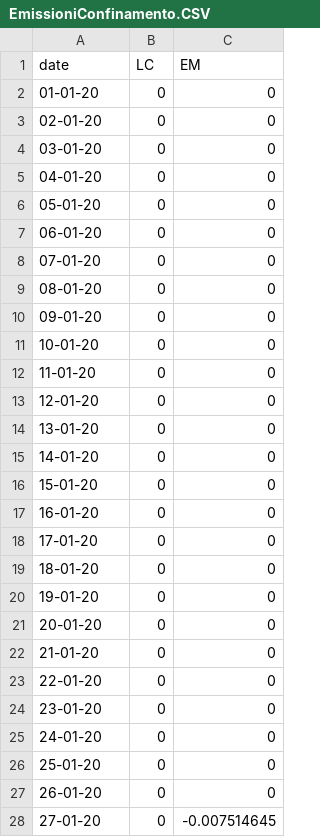
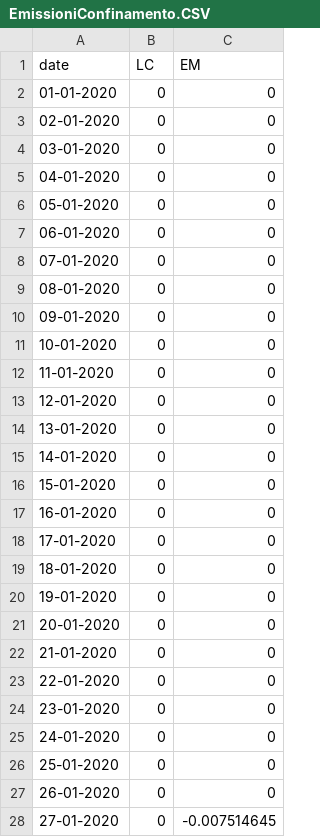
Before and after one commit to irenesass/dj, a CSV file: EmissioniConfinamento.CSV, drawn as a sheet; only a part is shown; the diff covers the shown part only.

Commit message:
Add files via upload

```diff
--- a/EmissioniConfinamento.CSV
+++ b/EmissioniConfinamento.CSV
@@ -1,28 +1,28 @@
 date,LC,EM
-01-01-20,0,0
-02-01-20,0,0
-03-01-20,0,0
-04-01-20,0,0
-05-01-20,0,0
-06-01-20,0,0
-07-01-20,0,0
-08-01-20,0,0
-09-01-20,0,0
-10-01-20,0,0
-11-01-20,0,0
-12-01-20,0,0
-13-01-20,0,0
-14-01-20,0,0
-15-01-20,0,0
-16-01-20,0,0
-17-01-20,0,0
-18-01-20,0,0
-19-01-20,0,0
-20-01-20,0,0
-21-01-20,0,0
-22-01-20,0,0
-23-01-20,0,0
-24-01-20,0,0
-25-01-20,0,0
-26-01-20,0,0
-27-01-20,0,-0.007514645
+01-01-2020,0,0
+02-01-2020,0,0
+03-01-2020,0,0
+04-01-2020,0,0
+05-01-2020,0,0
+06-01-2020,0,0
+07-01-2020,0,0
+08-01-2020,0,0
+09-01-2020,0,0
+10-01-2020,0,0
+11-01-2020,0,0
+12-01-2020,0,0
+13-01-2020,0,0
+14-01-2020,0,0
+15-01-2020,0,0
+16-01-2020,0,0
+17-01-2020,0,0
+18-01-2020,0,0
+19-01-2020,0,0
+20-01-2020,0,0
+21-01-2020,0,0
+22-01-2020,0,0
+23-01-2020,0,0
+24-01-2020,0,0
+25-01-2020,0,0
+26-01-2020,0,0
+27-01-2020,0,-0.007514645
```
Also changed, not shown: 136 edited cells elsewhere in this file.
